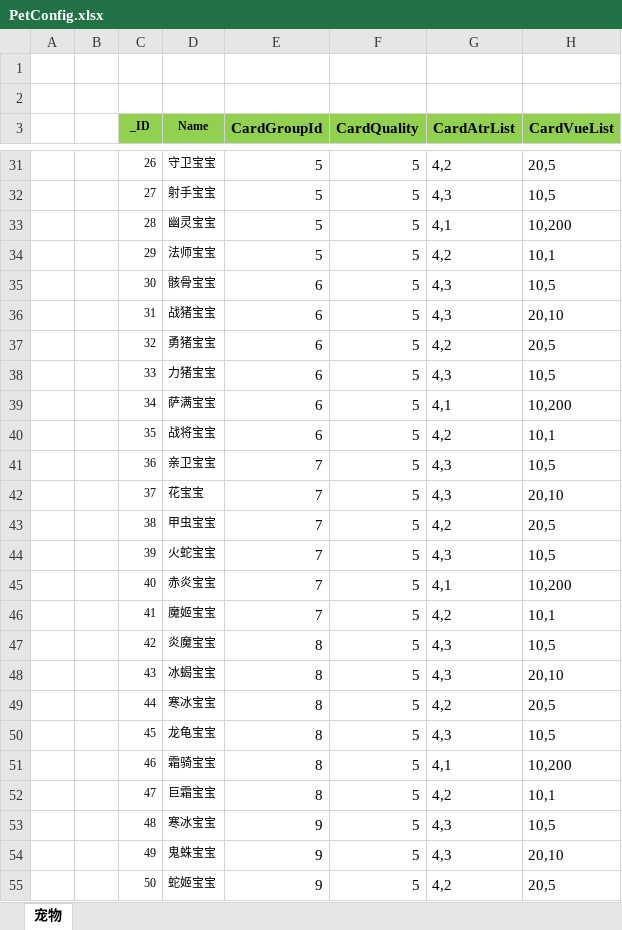
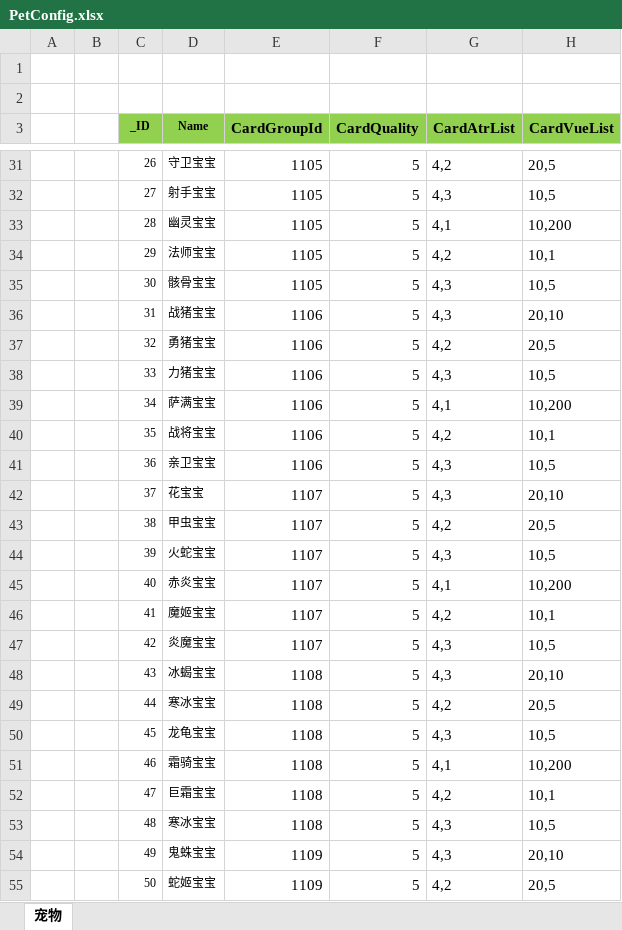
Before and after one commit to wokanjianyang/legend2, an Excel workbook: Excel/PetConfig.xlsx, sheet 宠物, drawn as a sheet; only a part is shown, gaps mark what is left out; values as stored, in another font and other column widths than the file's, no borders; the diff covers the shown part only; the diff names each change by its address in the sheet, - before the commit and + after, or states it on an @@ line.

```diff
--- a/Excel/PetConfig.xlsx (sheet 宠物)
+++ b/Excel/PetConfig.xlsx (sheet 宠物)
-E31:E34 (CardGroupId): 5
+E31:E34 (CardGroupId): 1105
-E35 (CardGroupId): 6
+E35 (CardGroupId): 1105
-E36:E40 (CardGroupId): 6
+E36:E40 (CardGroupId): 1106
-E41 (CardGroupId): 7
+E41 (CardGroupId): 1106
-E42:E46 (CardGroupId): 7
+E42:E46 (CardGroupId): 1107
-E47 (CardGroupId): 8
+E47 (CardGroupId): 1107
-E48:E52 (CardGroupId): 8
+E48:E52 (CardGroupId): 1108
-E53 (CardGroupId): 9
+E53 (CardGroupId): 1108
-E54:E55 (CardGroupId): 9
+E54:E55 (CardGroupId): 1109
```
Also changed, not shown: 47 edited cells elsewhere in this sheet, Excel/CardConfig.xlsx, 29 other files.
